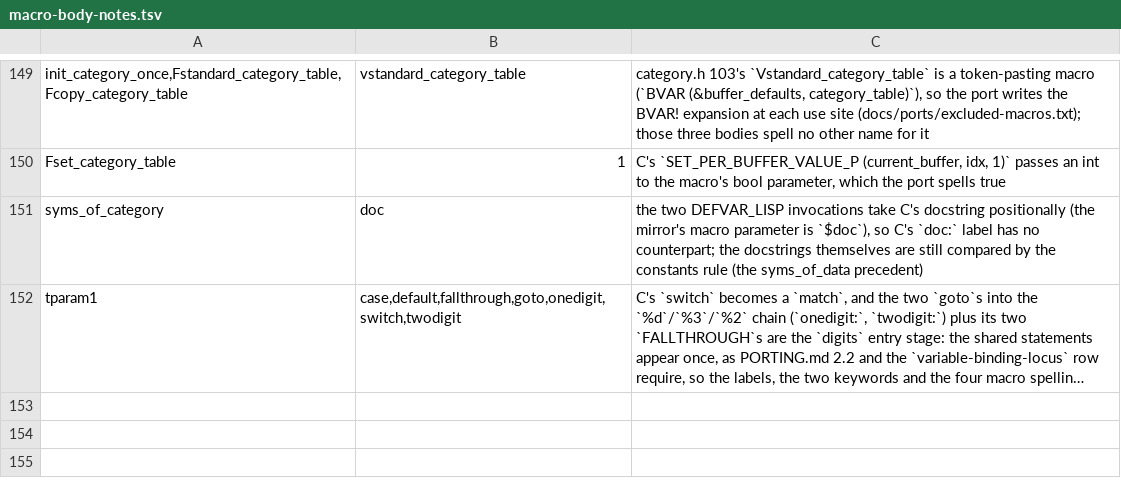
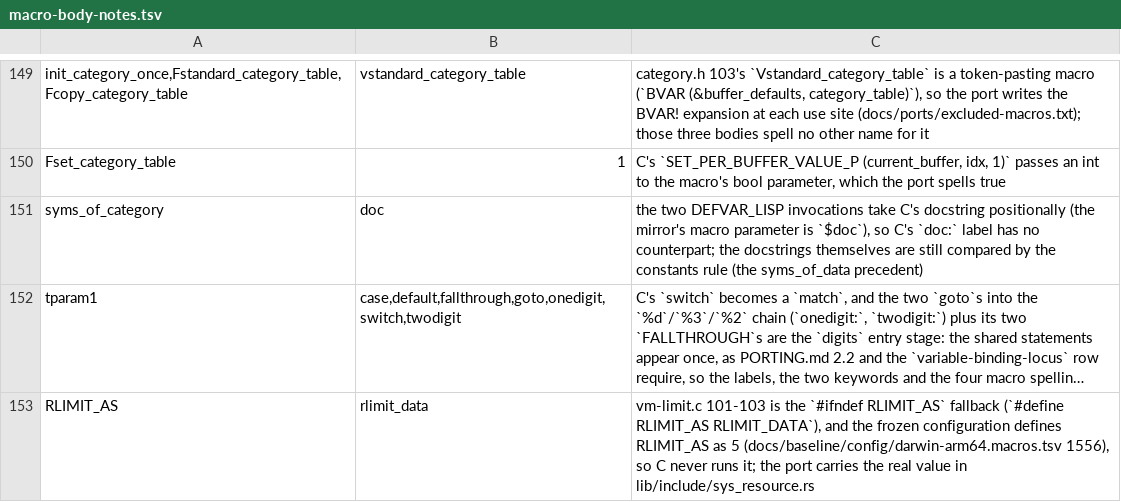
Before and after one commit to liuchong/femacs, a TSV file: docs/ports/macro-body-notes.tsv, drawn as a sheet; only a part is shown, gaps mark what is left out; long unchanged cells end in …; the diff names each change by its address in the sheet, - before the commit and + after, or states it on an @@ line.

Commit message:
port(vm-limit.c): memory limit warnings
femacs/src/vm-limit.rs (232 lines, C's 220) with get_lim_data, check_memory_limits,
memory_warnings, the warnlevel state, the one-byte data_start object and the two glibc
malloc hooks; plus the new system mirror femacs/lib/include/sys_resource.rs, whose
struct rlimit layout and RLIMIT_AS = 5 were measured on the frozen target.

Three decisions the ledger records: the `#if`/`#elif` chain's arms are made mutually
exclusive with cfg guards so exactly one is live (the WINDOWSNT/MSDOS arms carry the one
platform entry each needs, pending those headers' batches, and dead-arms' FLIPS does not
name those two features yet - the ledger's open item); __MALLOC_HOOK_VOLATILE survives as a
marker const because Rust spells the qualifier at the access site; and DATA_START's dead
macro went to excluded-macros.txt because the frozen configuration leaves it undefined but
absent from the macro table, so the evaluator cannot decide the branch.

Evidence: extract-abi --check OK, build-tu 0 errors, gate-fast 0 with layout-check passed,
gate-probes 0 (10 units, including this one), enable_checking compile 0 errors, --all
38 ported files / 25 done / 13 in progress / 0 failing.

```diff
--- a/docs/ports/macro-body-notes.tsv
+++ b/docs/ports/macro-body-notes.tsv
+row 153: RLIMIT_AS | rlimit_data | vm-limit.c 101-103 is the `#ifndef RLIMIT_AS` fallback (`#define RLIMIT_AS RLIMIT_DATA`), and the frozen configuration defines RLIMIT_AS as 5 (docs/baseline/config/darwin-arm64.macros.tsv 1556), so C never runs it; the port carries the real value in lib/include/sys_resource.rs
```
Also changed, not shown: 6 other files.
